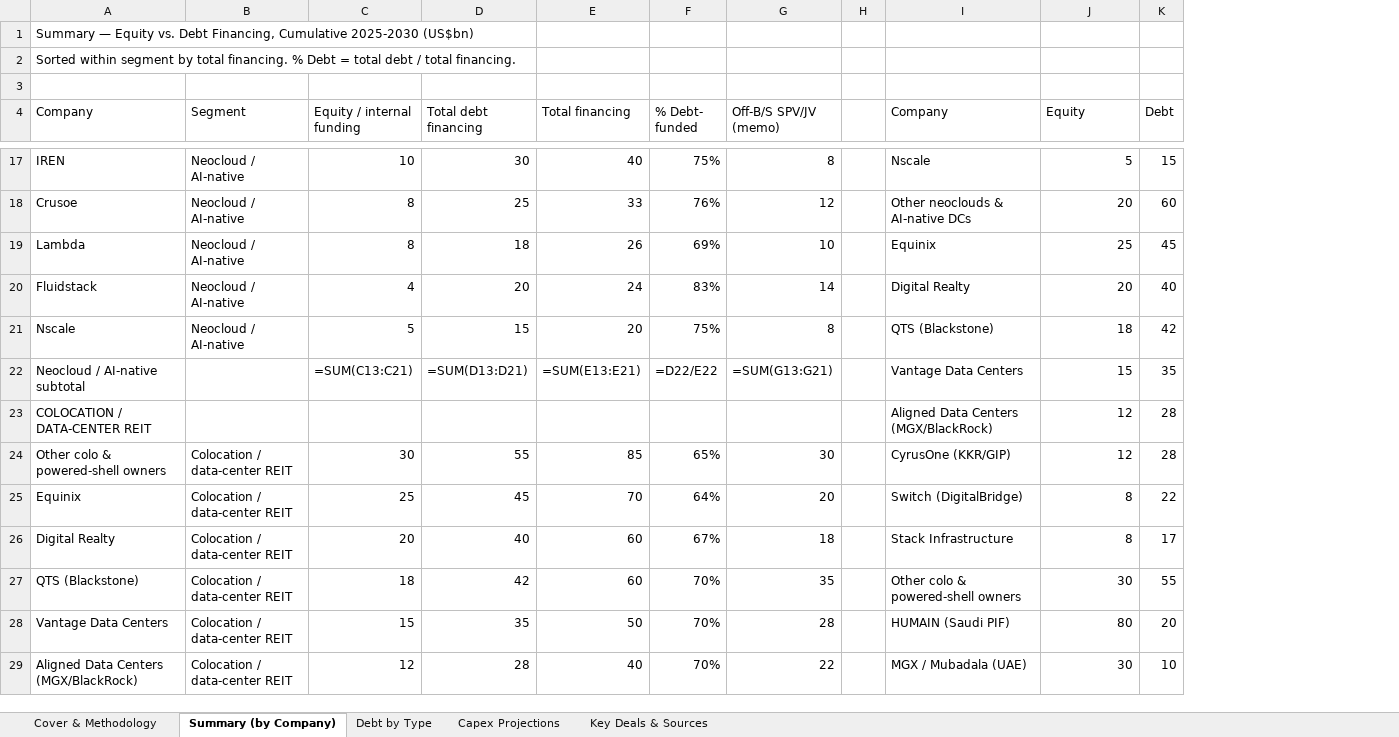
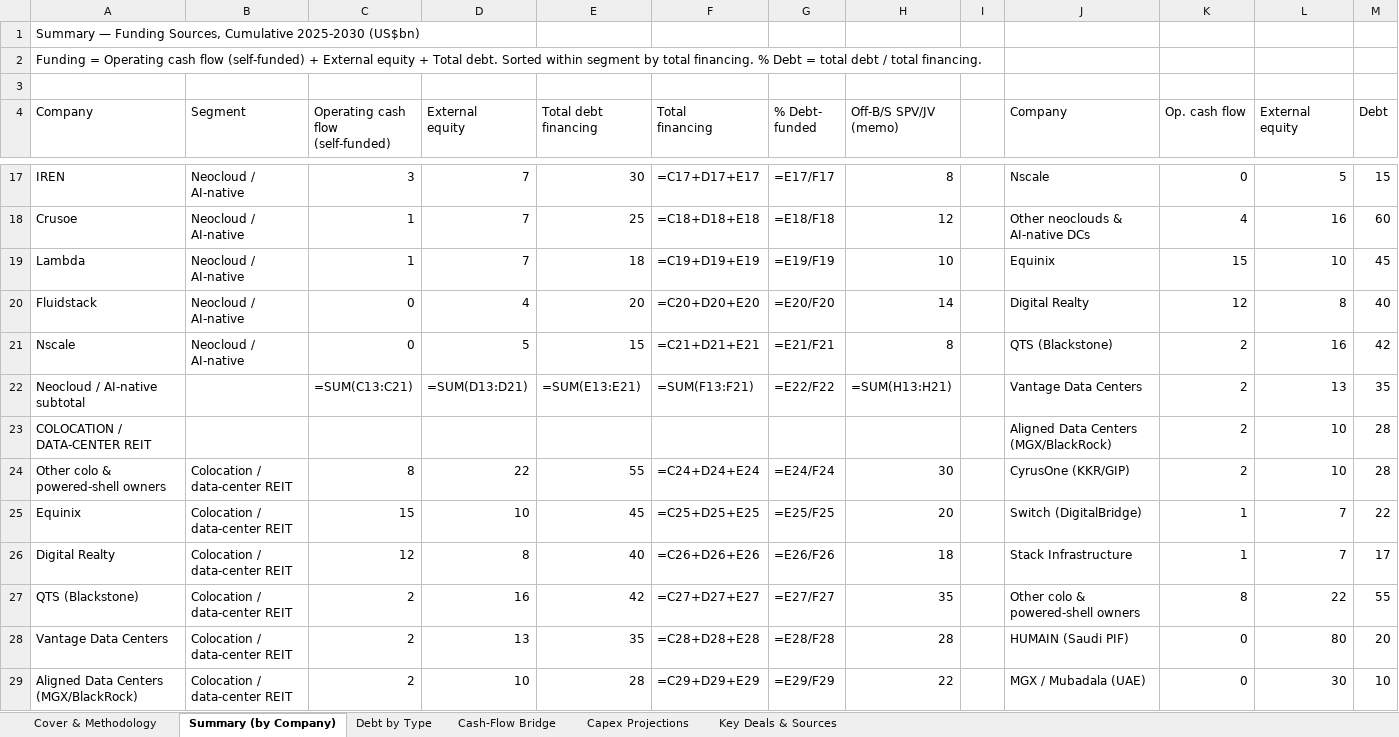
Before and after one commit to ms4674/Equity-research, an Excel workbook: AI_Infrastructure_Financing_2025-2030.xlsx, sheet Summary (by Company), drawn as a sheet; only a part is shown, gaps mark what is left out; values as stored, in another font and other column widths than the file's, no cell formats; formulas without a stored value are shown as written; charts and pictures not drawn; removed rows and columns are numbered as before the commit, all else as after; ↵ is a line break in a cell; the diff covers the shown part only; the diff names each change by its address in the sheet, - before the commit and + after, or states it on an @@ line.

```diff
--- a/AI_Infrastructure_Financing_2025-2030.xlsx (sheet Summary (by Company))
+++ b/AI_Infrastructure_Financing_2025-2030.xlsx (sheet Summary (by Company))
+sheet tab: Cash-Flow Bridge
+column D (External equity), rows 17-29: 7 | 7 | 7 | 4 | 5 | =SUM(D13:D21) |  | 22 | 10 | 8 | 16 | 13 | 10
-column E (Total financing), rows 17-29: 40 | 33 | 26 | 24 | 20 | =SUM(E13:E21) |  | 85 | 70 | 60 | 60 | 50 | 40
+column F (Total financing), rows 17-29: =C17+D17+E17 | =C18+D18+E18 | =C19+D19+E19 | =C20+D20+E20 | =C21+D21+E21 | =SUM(F13:F21) |  | =C24+D24+E24 | =C25+D25+E25 | =C26+D26+E26 | =C27+D27+E27 | =C28+D28+E28 | =C29+D29+E29
+column K (Op. cash flow), rows 17-29: 0 | 4 | 15 | 12 | 2 | 2 | 2 | 2 | 1 | 1 | 8 | 0 | 0
-A1 (Company): Summary — Equity vs. Debt Financing, Cumulative 2025-2030…
+A1 (Company): Summary — Funding Sources, Cumulative 2025-2030…
-A2 (Company): Sorted within…
+A2 (Company): Funding = Operating cash flow (self-funded) + External equity + Total debt. Sorted within…
-C4: Equity / internal ↵ funding
+C4: Operating cash ↵ flow (self-funded)
-L4: Equity
+L4: External equity
-C17: 10
+C17: 3
-G17 (% Debt- funded): 75%
+G17 (% Debt- funded): =E17/F17
-C18:C19: 8
+C18:C19: 1
-G18 (% Debt- funded): 76%
+G18 (% Debt- funded): =E18/F18
-L18 (External equity): 20
+L18 (External equity): 16
-G19 (% Debt- funded): 69%
+G19 (% Debt- funded): =E19/F19
-L19 (External equity): 25
+L19 (External equity): 10
-C20: 4
+C20: 0
-G20 (% Debt- funded): 83%
+G20 (% Debt- funded): =E20/F20
-L20 (External equity): 20
+L20 (External equity): 8
-C21: 5
+C21: 0
-G21 (% Debt- funded): 75%
+G21 (% Debt- funded): =E21/F21
-L21 (External equity): 18
+L21 (External equity): 16
-E22 (Total debt financing): =SUM(D13:D21)
+E22 (Total debt financing): =SUM(E13:E21)
-G22 (% Debt- funded): =D22/E22
+G22 (% Debt- funded): =E22/F22
-H22 (Off-B/S SPV/JV (memo)): =SUM(G13:G21)
+H22 (Off-B/S SPV/JV (memo)): =SUM(H13:H21)
-L22 (External equity): 15
+L22 (External equity): 13
-L23:L24 (External equity): 12
+L23:L24 (External equity): 10
-C24: 30
+C24: 8
-G24 (% Debt- funded): 65%
+G24 (% Debt- funded): =E24/F24
-C25: 25
+C25: 15
-G25 (% Debt- funded): 64%
+G25 (% Debt- funded): =E25/F25
-L25:L26 (External equity): 8
+L25:L26 (External equity): 7
-C26: 20
+C26: 12
-G26 (% Debt- funded): 67%
+G26 (% Debt- funded): =E26/F26
-C27: 18
+C27: 2
-G27 (% Debt- funded): 70%
+G27 (% Debt- funded): =E27/F27
-L27 (External equity): 30
+L27 (External equity): 22
-C28: 15
+C28: 2
-G28 (% Debt- funded): 70%
+G28 (% Debt- funded): =E28/F28
-C29: 12
+C29: 2
-G29 (% Debt- funded): 70%
+G29 (% Debt- funded): =E29/F29
```
Also changed, not shown: 57 edited cells elsewhere in this sheet, sheet Debt by Type, sheet Cover & Methodology, cell formats, charts or pictures, 2 other files.
